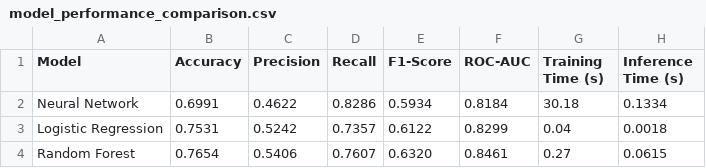
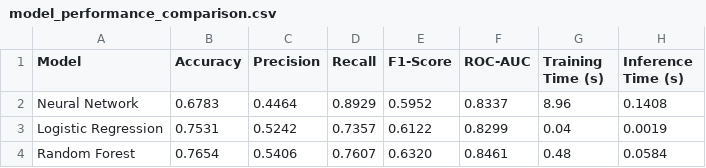
Before and after one commit to beksus/Telco-Customer-Churn-Dataset-Analysis, a CSV file: src/data_outputs/model_performance_comparison.csv, drawn as a sheet.

Commit message:
Refactor model training parameters and update performance metrics for customer churn prediction

```diff
--- a/src/data_outputs/model_performance_comparison.csv
+++ b/src/data_outputs/model_performance_comparison.csv
@@ -1,4 +1,4 @@
 Model,Accuracy,Precision,Recall,F1-Score,ROC-AUC,Training Time (s),Inference Time (s)
-Neural Network,0.6991,0.4622,0.8286,0.5934,0.8184,30.18,0.1334
-Logistic Regression,0.7531,0.5242,0.7357,0.6122,0.8299,0.04,0.0018
-Random Forest,0.7654,0.5406,0.7607,0.6320,0.8461,0.27,0.0615
+Neural Network,0.6783,0.4464,0.8929,0.5952,0.8337,8.96,0.1408
+Logistic Regression,0.7531,0.5242,0.7357,0.6122,0.8299,0.04,0.0019
+Random Forest,0.7654,0.5406,0.7607,0.6320,0.8461,0.48,0.0584
```
Also changed, not shown: 8 other files.
